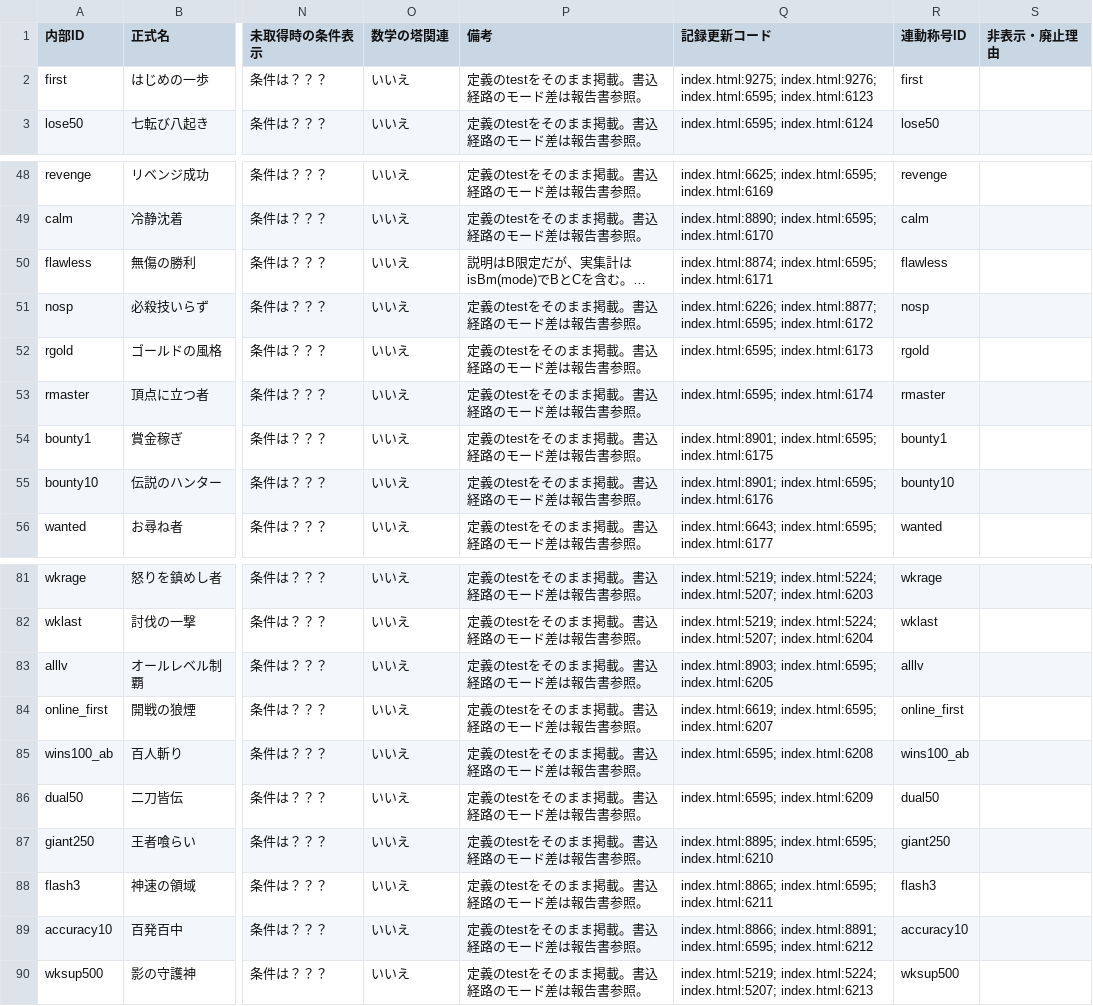
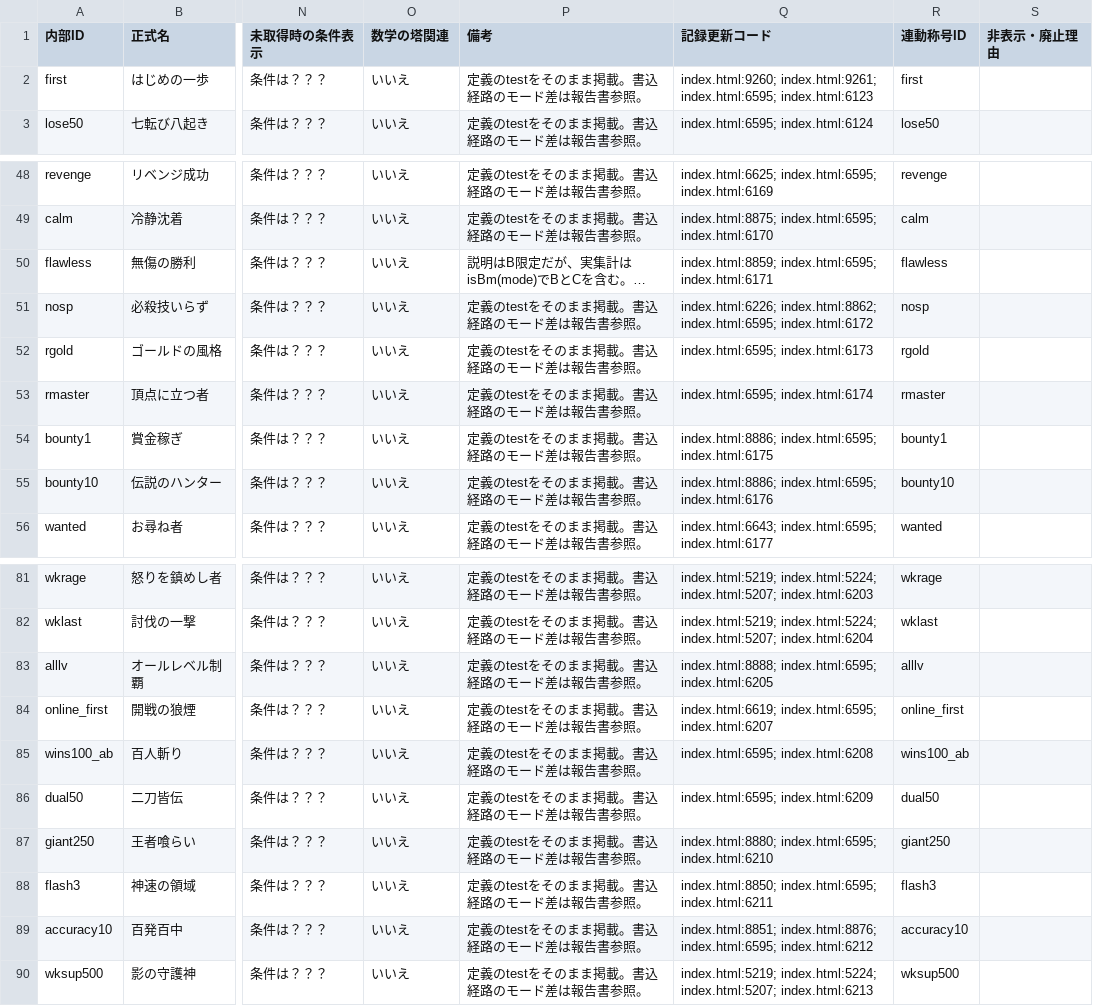
Before and after one commit to asumax1128/factorfactor, a CSV file: reports/achievements_inventory.csv, drawn as a sheet; only a part is shown, gaps mark what is left out; long unchanged cells end in …; the diff covers the shown part only; the diff names each change by its address in the sheet, - before the commit and + after, or states it on an @@ line.

```diff
--- a/reports/achievements_inventory.csv
+++ b/reports/achievements_inventory.csv
-Q2 (記録更新コード): index.html:9275; index.html:9276; index.html:6595; index.html:6123
+Q2 (記録更新コード): index.html:9260; index.html:9261; index.html:6595; index.html:6123
-Q49 (記録更新コード): index.html:8890; index.html:6595; index.html:6170
+Q49 (記録更新コード): index.html:8875; index.html:6595; index.html:6170
-Q50 (記録更新コード): index.html:8874; index.html:6595; index.html:6171
+Q50 (記録更新コード): index.html:8859; index.html:6595; index.html:6171
-Q51 (記録更新コード): index.html:6226; index.html:8877; index.html:6595; index.html:6172
+Q51 (記録更新コード): index.html:6226; index.html:8862; index.html:6595; index.html:6172
-Q54 (記録更新コード): index.html:8901; index.html:6595; index.html:6175
+Q54 (記録更新コード): index.html:8886; index.html:6595; index.html:6175
-Q55 (記録更新コード): index.html:8901; index.html:6595; index.html:6176
+Q55 (記録更新コード): index.html:8886; index.html:6595; index.html:6176
-Q83 (記録更新コード): index.html:8903; index.html:6595; index.html:6205
+Q83 (記録更新コード): index.html:8888; index.html:6595; index.html:6205
-Q87 (記録更新コード): index.html:8895; index.html:6595; index.html:6210
+Q87 (記録更新コード): index.html:8880; index.html:6595; index.html:6210
-Q88 (記録更新コード): index.html:8865; index.html:6595; index.html:6211
+Q88 (記録更新コード): index.html:8850; index.html:6595; index.html:6211
-Q89 (記録更新コード): index.html:8866; index.html:8891; index.html:6595; index.html:6212
+Q89 (記録更新コード): index.html:8851; index.html:8876; index.html:6595; index.html:6212
```
Also changed, not shown: 19 edited cells elsewhere in this file, reports/titles_inventory.csv, 14 other files.
